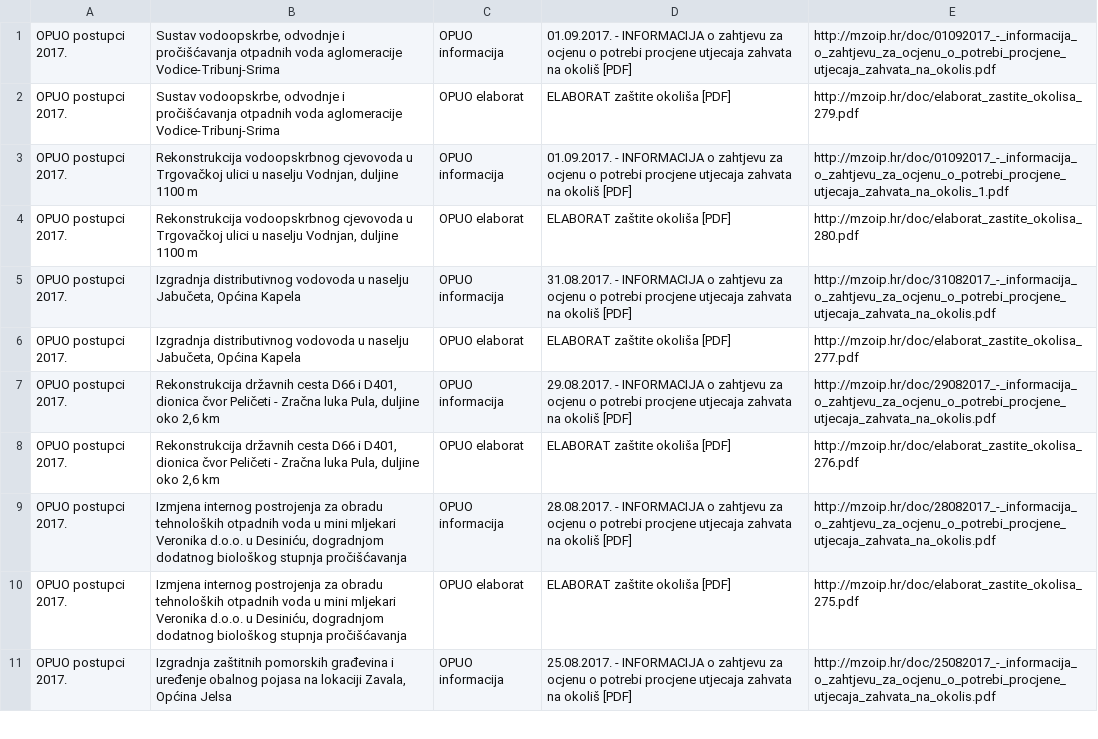
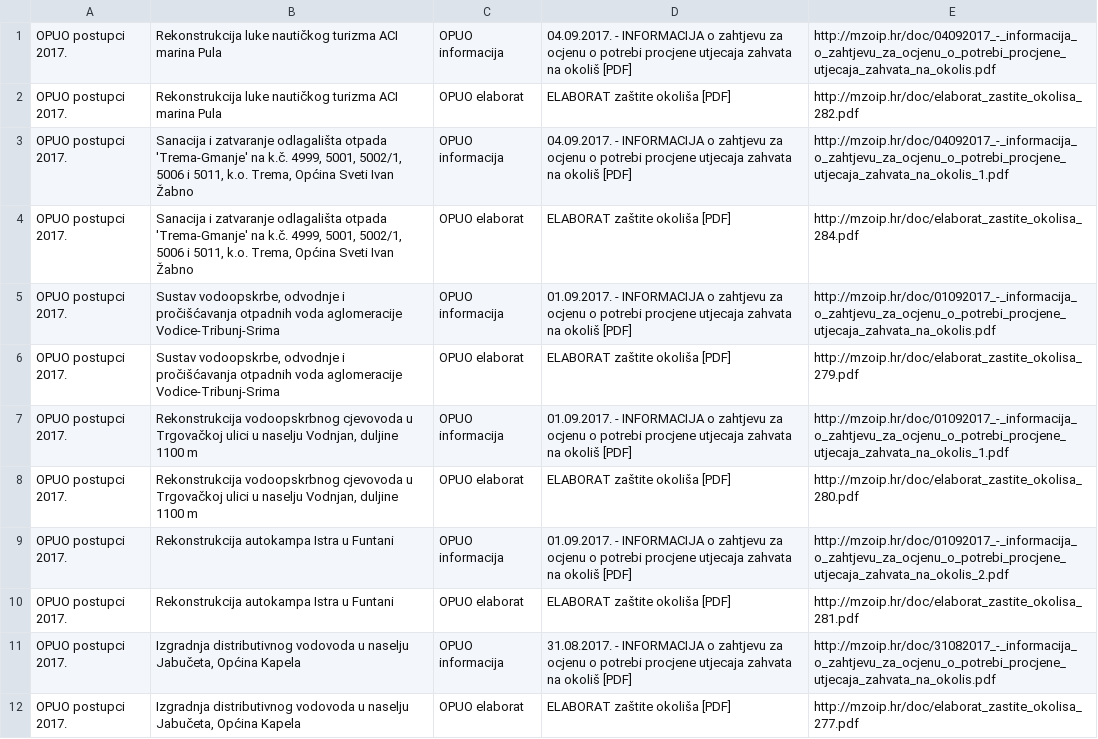
Before and after one commit to udruga-biom/puo-arhiva, a TSV file: opuo.tsv, drawn as a sheet; only a part is shown; the shorter side is filled out with more unchanged rows; the diff names each change by its address in the sheet, - before the commit and + after, or states it on an @@ line.

Commit message:
2017-09-04

```diff
--- a/opuo.tsv
+++ b/opuo.tsv
+row 1: OPUO postupci 2017. | Rekonstrukcija luke nautičkog turizma ACI marina Pula | OPUO informacija | 04.09.2017. - INFORMACIJA o zahtjevu za ocjenu o potrebi procjene utjecaja zahvata na okoliš [PDF] | http://mzoip.hr/doc/04092017_-_informacija_o_zahtjevu_za_ocjenu_o_potrebi_procjene_utjecaja_zahvata_na_okolis.pdf
+row 2: OPUO postupci 2017. | Rekonstrukcija luke nautičkog turizma ACI marina Pula | OPUO elaborat | ELABORAT zaštite okoliša [PDF] | http://mzoip.hr/doc/elaborat_zastite_okolisa_282.pdf
+row 3: OPUO postupci 2017. | Sanacija i zatvaranje odlagališta otpada 'Trema-Gmanje' na k.č. 4999, 5001, 5002/1, 5006 i 5011, k.o. Trema, Općina Sveti Ivan Žabno | OPUO informacija | 04.09.2017. - INFORMACIJA o zahtjevu za ocjenu o potrebi procjene utjecaja zahvata na okoliš [PDF] | http://mzoip.hr/doc/04092017_-_informacija_o_zahtjevu_za_ocjenu_o_potrebi_procjene_utjecaja_zahvata_na_okolis_1.pdf
+row 4: OPUO postupci 2017. | Sanacija i zatvaranje odlagališta otpada 'Trema-Gmanje' na k.č. 4999, 5001, 5002/1, 5006 i 5011, k.o. Trema, Općina Sveti Ivan Žabno | OPUO elaborat | ELABORAT zaštite okoliša [PDF] | http://mzoip.hr/doc/elaborat_zastite_okolisa_284.pdf
+row 9: OPUO postupci 2017. | Rekonstrukcija autokampa Istra u Funtani | OPUO informacija | 01.09.2017. - INFORMACIJA o zahtjevu za ocjenu o potrebi procjene utjecaja zahvata na okoliš [PDF] | http://mzoip.hr/doc/01092017_-_informacija_o_zahtjevu_za_ocjenu_o_potrebi_procjene_utjecaja_zahvata_na_okolis_2.pdf
+row 10: OPUO postupci 2017. | Rekonstrukcija autokampa Istra u Funtani | OPUO elaborat | ELABORAT zaštite okoliša [PDF] | http://mzoip.hr/doc/elaborat_zastite_okolisa_281.pdf
```
